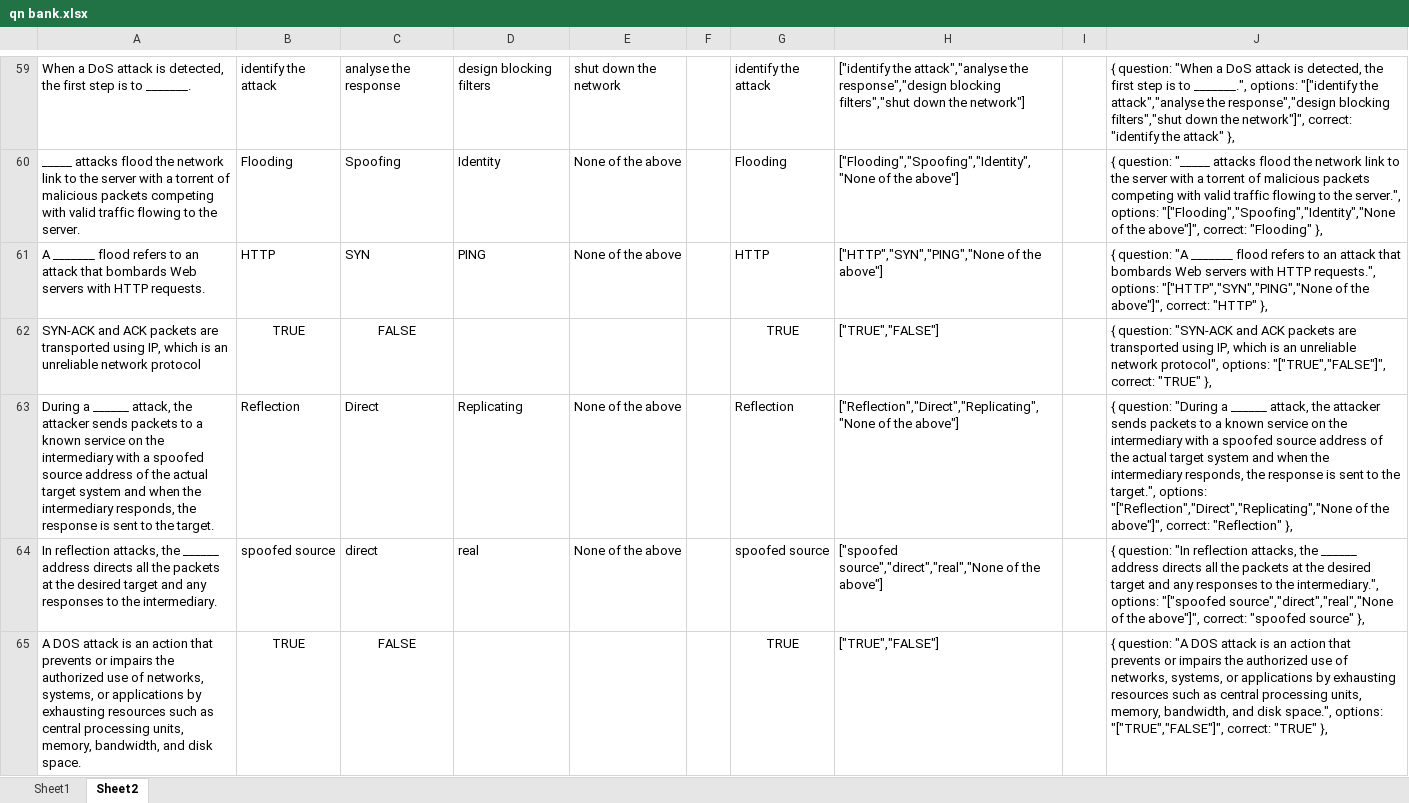
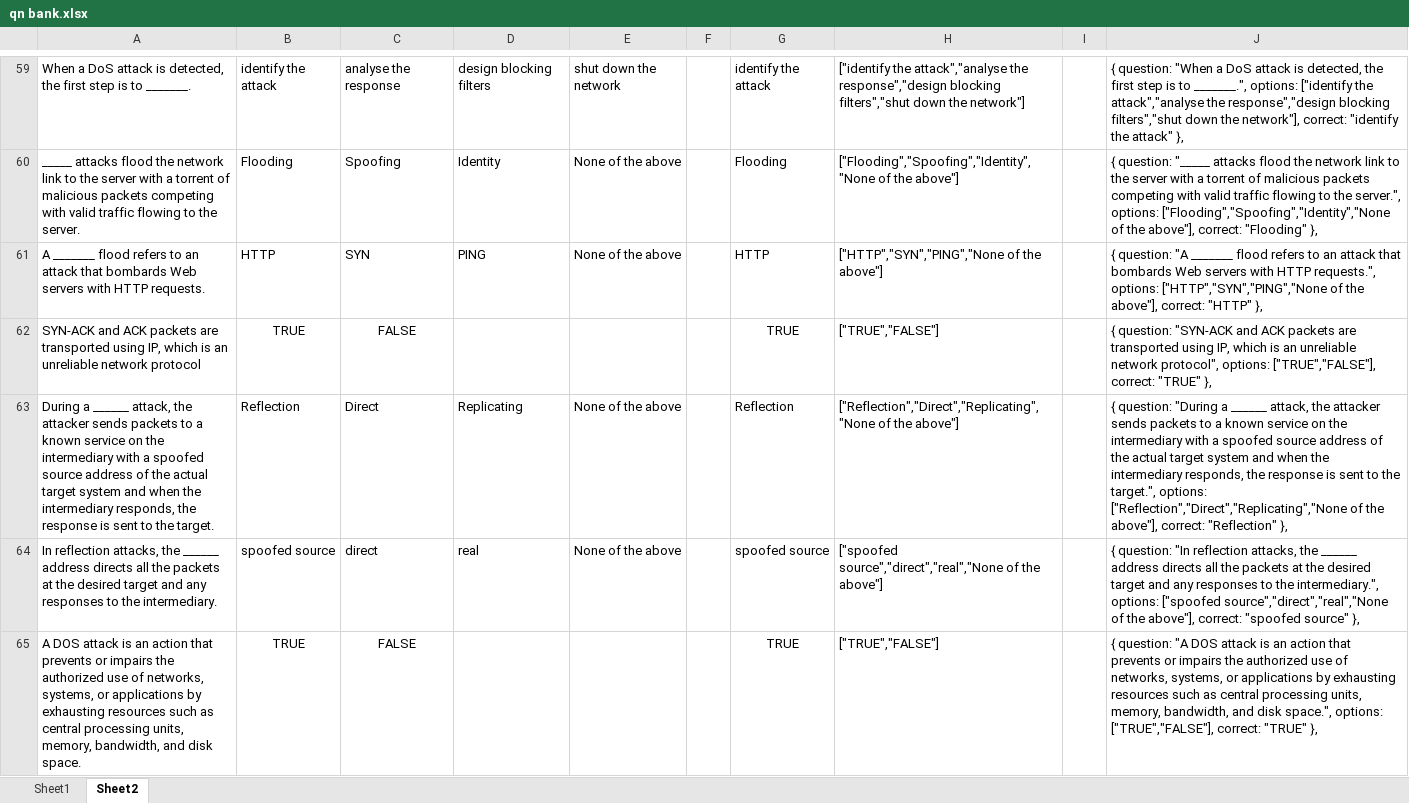
Before and after one commit to HoundZel/IE4758, an Excel workbook: qn bank.xlsx, sheet Sheet2, drawn as a sheet; only a part is shown, gaps mark what is left out; values as stored, in another font and other column widths than the file's, no borders; the diff covers the shown part only; the diff names each change by its address in the sheet, - before the commit and + after, or states it on an @@ line.

```diff
--- a/qn bank.xlsx (sheet Sheet2)
+++ b/qn bank.xlsx (sheet Sheet2)
-J59: …_______.", options: "["identify the attack","analyse the response","design blocking filters","shut down the network"]", correct: "identify…
+J59: …_______.", options: ["identify the attack","analyse the response","design blocking filters","shut down the network"], correct: "identify…
-J60: …server.", options: "["Flooding","Spoofing","Identity","None of the above"]", correct: "Flooding"…
+J60: …server.", options: ["Flooding","Spoofing","Identity","None of the above"], correct: "Flooding"…
-J61: …requests.", options: "["HTTP","SYN","PING","None of the above"]", correct: "HTTP"…
+J61: …requests.", options: ["HTTP","SYN","PING","None of the above"], correct: "HTTP"…
-J62: …protocol", options: "["TRUE","FALSE"]", correct: "TRUE"…
+J62: …protocol", options: ["TRUE","FALSE"], correct: "TRUE"…
-J63: …target.", options: "["Reflection","Direct","Replicating","None of the above"]", correct: "Reflection"…
+J63: …target.", options: ["Reflection","Direct","Replicating","None of the above"], correct: "Reflection"…
-J64: …intermediary.", options: "["spoofed source","direct","real","None of the above"]", correct: "spoofed…
+J64: …intermediary.", options: ["spoofed source","direct","real","None of the above"], correct: "spoofed…
-J65: …space.", options: "["TRUE","FALSE"]", correct: "TRUE"…
+J65: …space.", options: ["TRUE","FALSE"], correct: "TRUE"…
```
Also changed, not shown: 56 edited cells elsewhere in this sheet, 1 other file.
